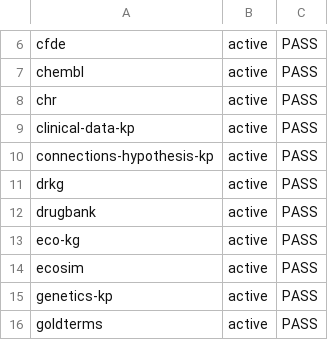
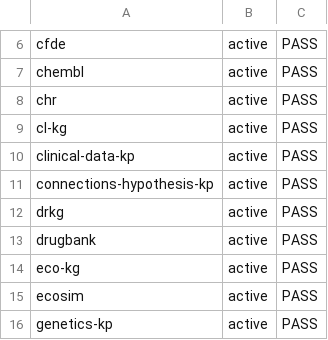
Before and after one commit to Knowledge-Graph-Hub/kg-registry, a CSV file: reports/metadata-grid.csv, drawn as a sheet; only a part is shown, gaps mark what is left out; the shorter side is filled out with more unchanged rows.

```diff
--- a/reports/metadata-grid.csv
+++ b/reports/metadata-grid.csv
@@ -8,2 +8,3 @@ chembl,active,PASS
 chr,active,PASS
+cl-kg,active,PASS
 clinical-data-kp,active,PASS
```
Also changed, not shown: 5 other files.
